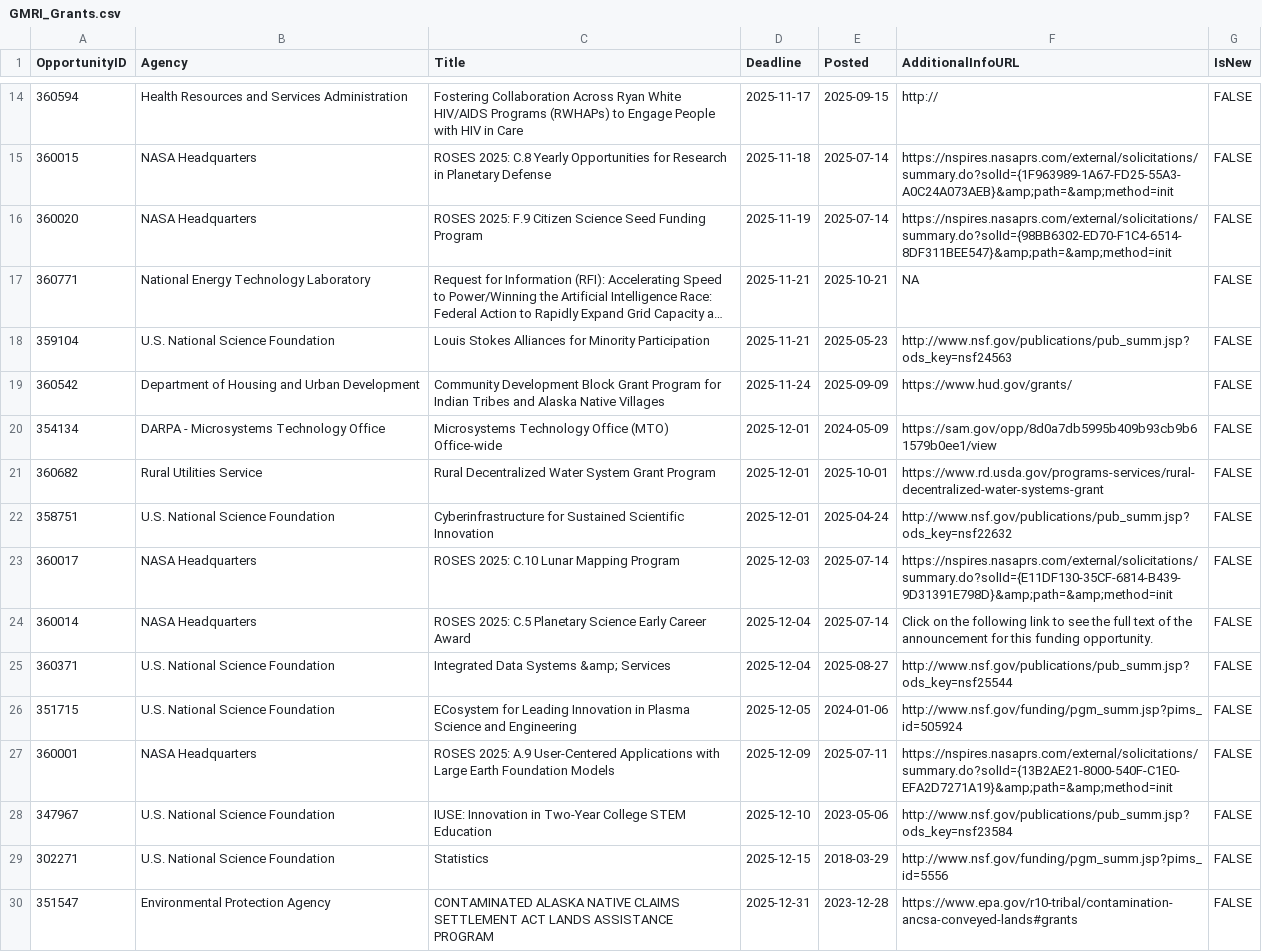
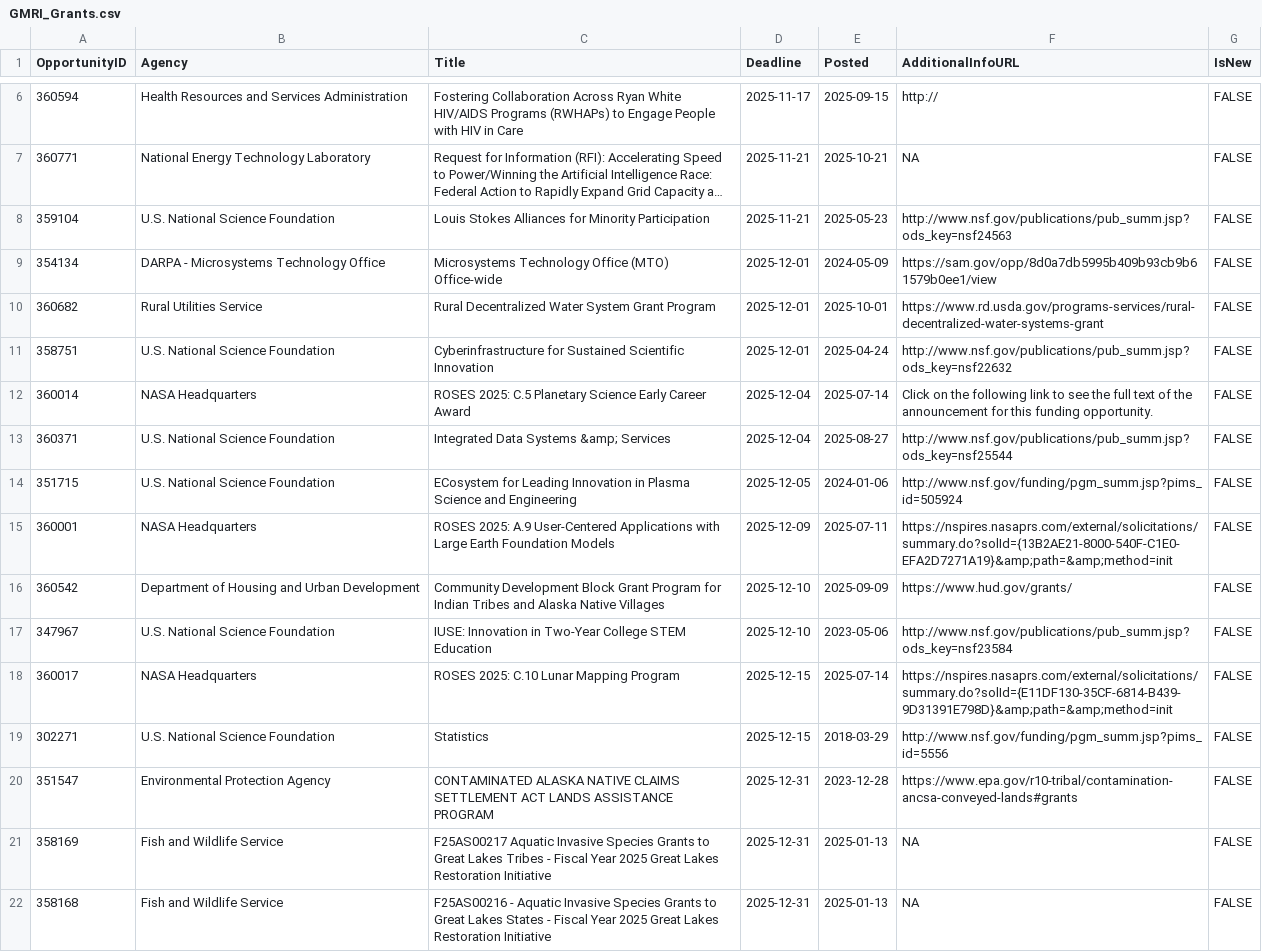
Before and after one commit to aallyn/Fed_Opportunities, a CSV file: GMRI_Grants.csv, drawn as a sheet; only a part is shown, gaps mark what is left out; the shorter side is filled out with more unchanged rows; long unchanged cells end in …; removed rows and columns are numbered as before the commit, all else as after; the diff covers the shown part only; the diff names each change by its address in the sheet, - before the commit and + after, or states it on an @@ line.

```diff
--- a/GMRI_Grants.csv
+++ b/GMRI_Grants.csv
-row 15: 360015 | NASA Headquarters | ROSES 2025: C.8 Yearly Opportunities for Research in Planetary Defense | 2025-11-18 | 2025-07-14 | https://nspires.nasaprs.com/external/solicitations/summary.do?solId={1F963989-1A67-FD25-55A3-A0C24A073AEB}&amp;path=&amp;method=init | FALSE
-row 16: 360020 | NASA Headquarters | ROSES 2025: F.9 Citizen Science Seed Funding Program | 2025-11-19 | 2025-07-14 | https://nspires.nasaprs.com/external/solicitations/summary.do?solId={98BB6302-ED70-F1C4-6514-8DF311BEE547}&amp;path=&amp;method=init | FALSE
-row 19: 360542 | Department of Housing and Urban Development | Community Development Block Grant Program for Indian Tribes and Alaska Native Villages | 2025-11-24 | 2025-09-09 | https://www.hud.gov/grants/ | FALSE
-row 23: 360017 | NASA Headquarters | ROSES 2025: C.10 Lunar Mapping Program | 2025-12-03 | 2025-07-14 | https://nspires.nasaprs.com/external/solicitations/summary.do?solId={E11DF130-35CF-6814-B439-9D31391E798D}&amp;path=&amp;method=init | FALSE
+row 16: 360542 | Department of Housing and Urban Development | Community Development Block Grant Program for Indian Tribes and Alaska Native Villages | 2025-12-10 | 2025-09-09 | https://www.hud.gov/grants/ | FALSE
+row 18: 360017 | NASA Headquarters | ROSES 2025: C.10 Lunar Mapping Program | 2025-12-15 | 2025-07-14 | https://nspires.nasaprs.com/external/solicitations/summary.do?solId={E11DF130-35CF-6814-B439-9D31391E798D}&amp;path=&amp;method=init | FALSE
```
Also changed, not shown: 5 added rows and 12 removed rows elsewhere in this file, 1 other file.
